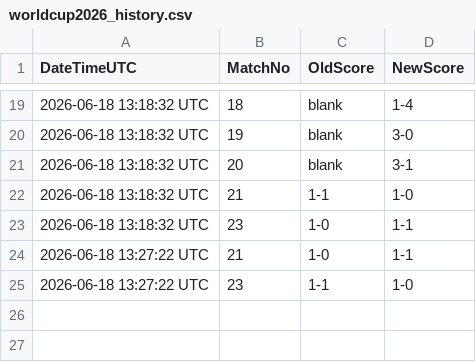
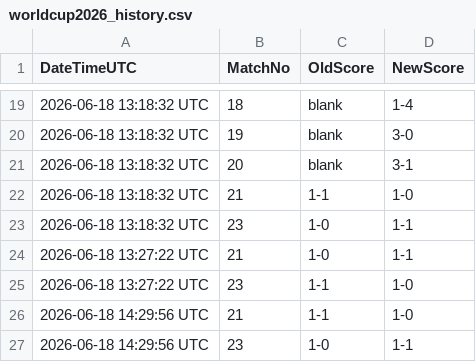
Before and after one commit to Alex-netizen2026/worldcup2026, a CSV file: worldcup2026_history.csv, drawn as a sheet; only a part is shown, gaps mark what is left out.

```diff
--- a/worldcup2026_history.csv
+++ b/worldcup2026_history.csv
@@ -25 +25,3 @@ DateTimeUTC,MatchNo,OldScore,NewScore
 2026-06-18 13:27:22 UTC,23,1-1,1-0
+2026-06-18 14:29:56 UTC,21,1-1,1-0
+2026-06-18 14:29:56 UTC,23,1-0,1-1
```
Also changed, not shown: update_log.csv, 1 other file.
